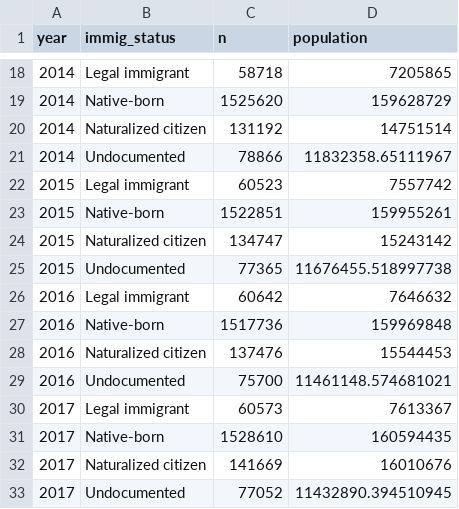
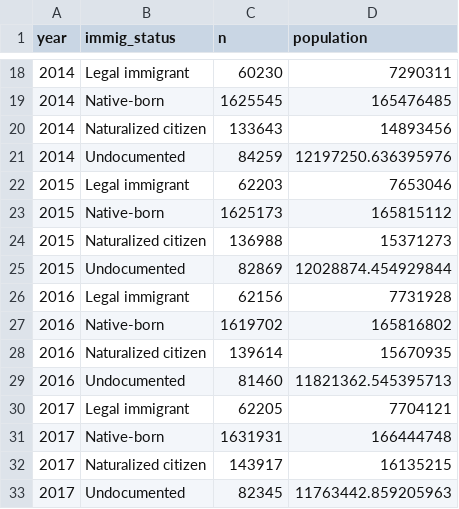
Before and after one commit to carol-xu4/Immigrant-Health-Coverage-2010-2024, a CSV file: results/immig_counts_year.csv, drawn as a sheet; only a part is shown, gaps mark what is left out; the diff covers the shown part only.

```diff
--- a/results/immig_counts_year.csv
+++ b/results/immig_counts_year.csv
@@ -18,16 +18,16 @@ year,immig_status,n,population
-2014,Legal immigrant,58718,7205865
-2014,Native-born,1525620,159628729
-2014,Naturalized citizen,131192,14751514
-2014,Undocumented,78866,11832358.65111967
-2015,Legal immigrant,60523,7557742
-2015,Native-born,1522851,159955261
-2015,Naturalized citizen,134747,15243142
-2015,Undocumented,77365,11676455.518997738
-2016,Legal immigrant,60642,7646632
-2016,Native-born,1517736,159969848
-2016,Naturalized citizen,137476,15544453
-2016,Undocumented,75700,11461148.574681021
-2017,Legal immigrant,60573,7613367
-2017,Native-born,1528610,160594435
-2017,Naturalized citizen,141669,16010676
-2017,Undocumented,77052,11432890.394510945
+2014,Legal immigrant,60230,7290311
+2014,Native-born,1625545,165476485
+2014,Naturalized citizen,133643,14893456
+2014,Undocumented,84259,12197250.636395976
+2015,Legal immigrant,62203,7653046
+2015,Native-born,1625173,165815112
+2015,Naturalized citizen,136988,15371273
+2015,Undocumented,82869,12028874.454929844
+2016,Legal immigrant,62156,7731928
+2016,Native-born,1619702,165816802
+2016,Naturalized citizen,139614,15670935
+2016,Undocumented,81460,11821362.545395713
+2017,Legal immigrant,62205,7704121
+2017,Native-born,1631931,166444748
+2017,Naturalized citizen,143917,16135215
+2017,Undocumented,82345,11763442.859205963
```
Also changed, not shown: 88 edited cells elsewhere in this file, results/coverage_counts_year.csv, 10 other files.
